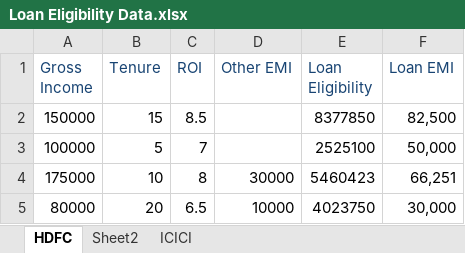
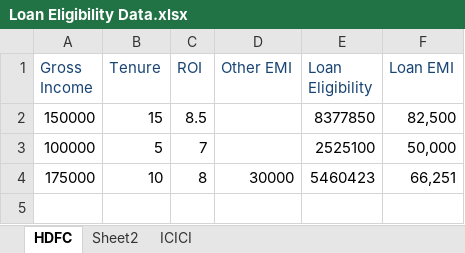
Before and after one commit to srushtisn/LoanEligibilityCalculatorTesting, an Excel workbook: Loan Eligibility Data.xlsx, sheet HDFC, drawn as a sheet; values as stored, in another font and other column widths than the file's, no borders; the diff names each change by its address in the sheet, - before the commit and + after, or states it on an @@ line.

Commit message:
Changes testing data and changed test case file name

```diff
--- a/Loan Eligibility Data.xlsx (sheet HDFC)
+++ b/Loan Eligibility Data.xlsx (sheet HDFC)
-row 5: 80000 | 20 | 6.5 | 10000 | 4023750 | 30,000
```
Also changed, not shown: 3 other files.
